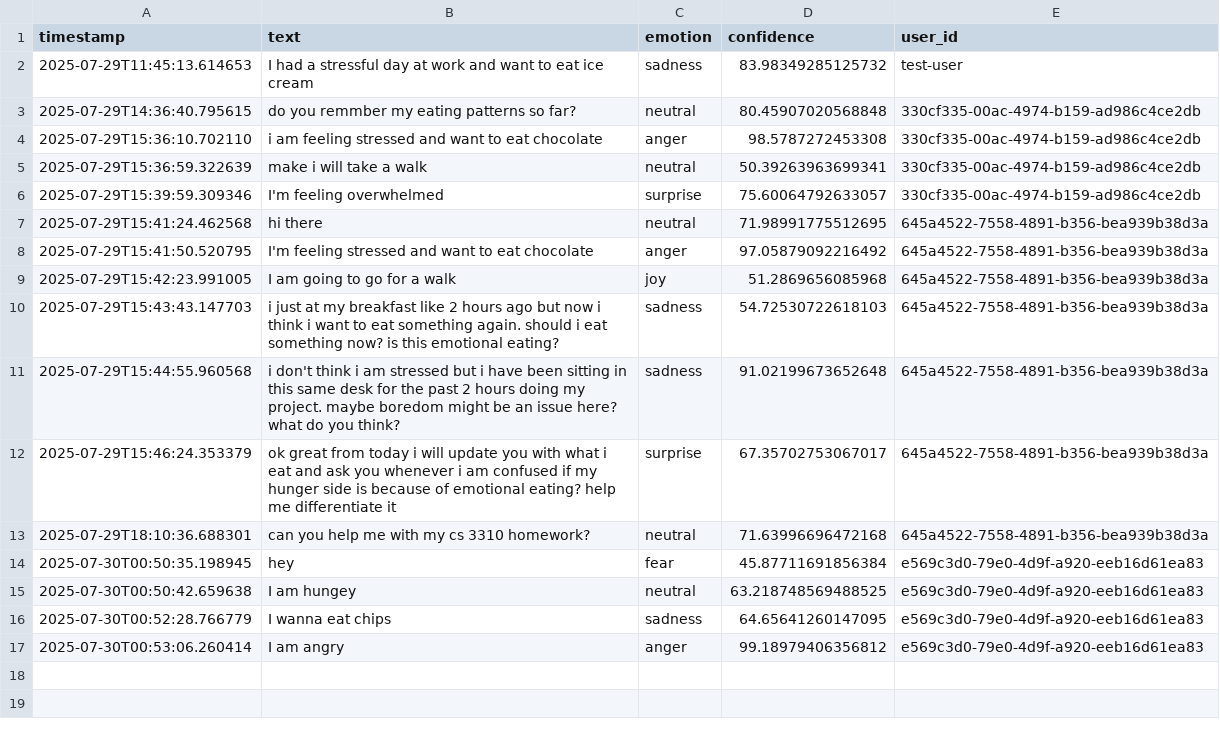
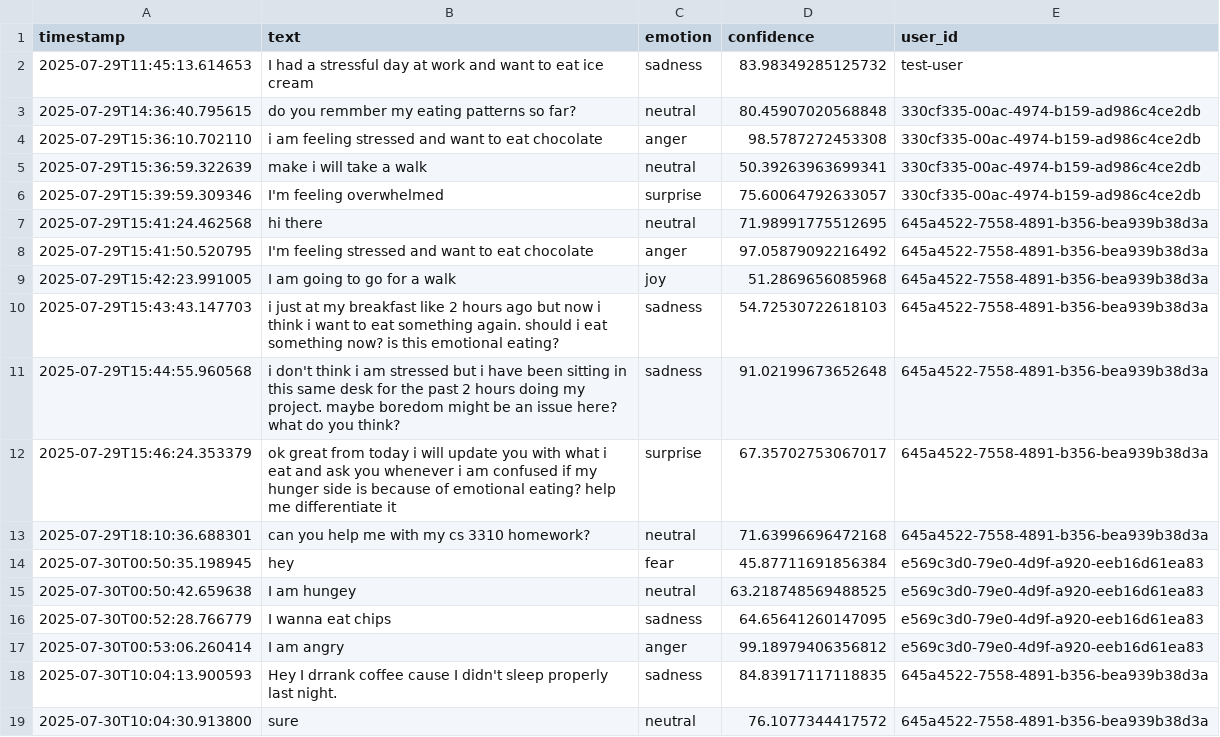
Before and after one commit to piyushgirisingh/Mood2Food, a CSV file: MachineLearning/logs.csv, drawn as a sheet.

```diff
--- a/MachineLearning/logs.csv
+++ b/MachineLearning/logs.csv
@@ -17 +17,3 @@ timestamp,text,emotion,confidence,user_id
 2025-07-30T00:53:06.260414,I am angry,anger,99.18979406356812,e569c3d0-79e0-4d9f-a920-eeb16d61ea83
+2025-07-30T10:04:13.900593,Hey I drrank coffee cause I didn't sleep properly last night.,sadness,84.83917117118835,645a4522-7558-4891-b356-bea939b38d3a
+2025-07-30T10:04:30.913800,sure,neutral,76.1077344417572,645a4522-7558-4891-b356-bea939b38d3a
```
Also changed, not shown: 18 other files.
